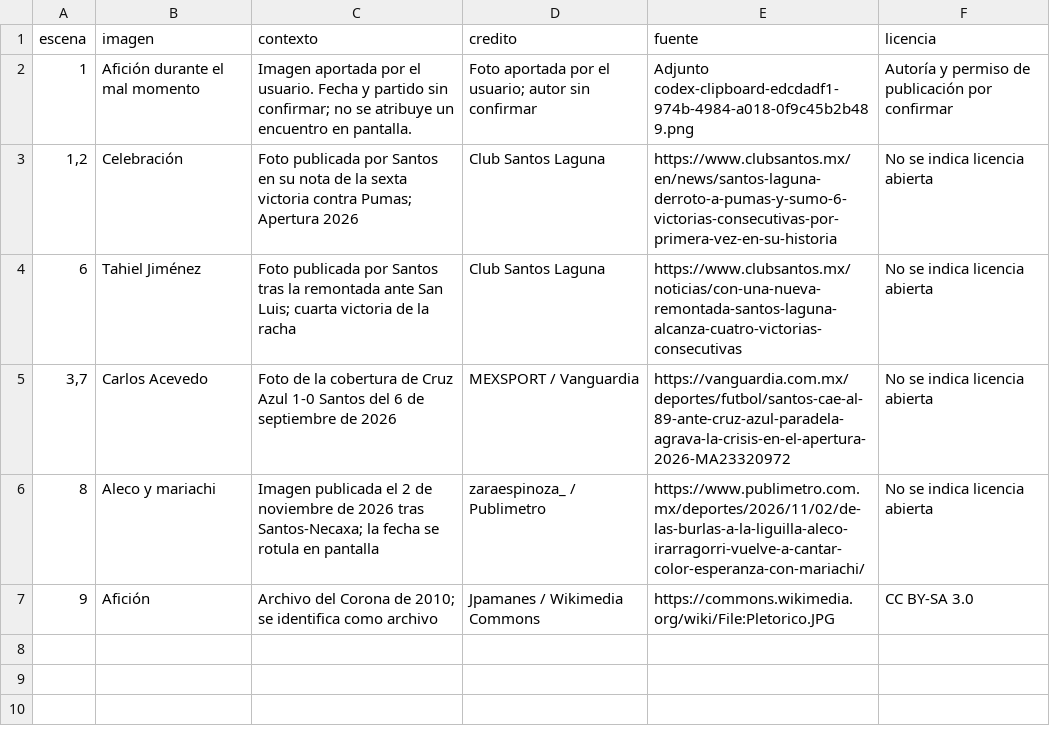
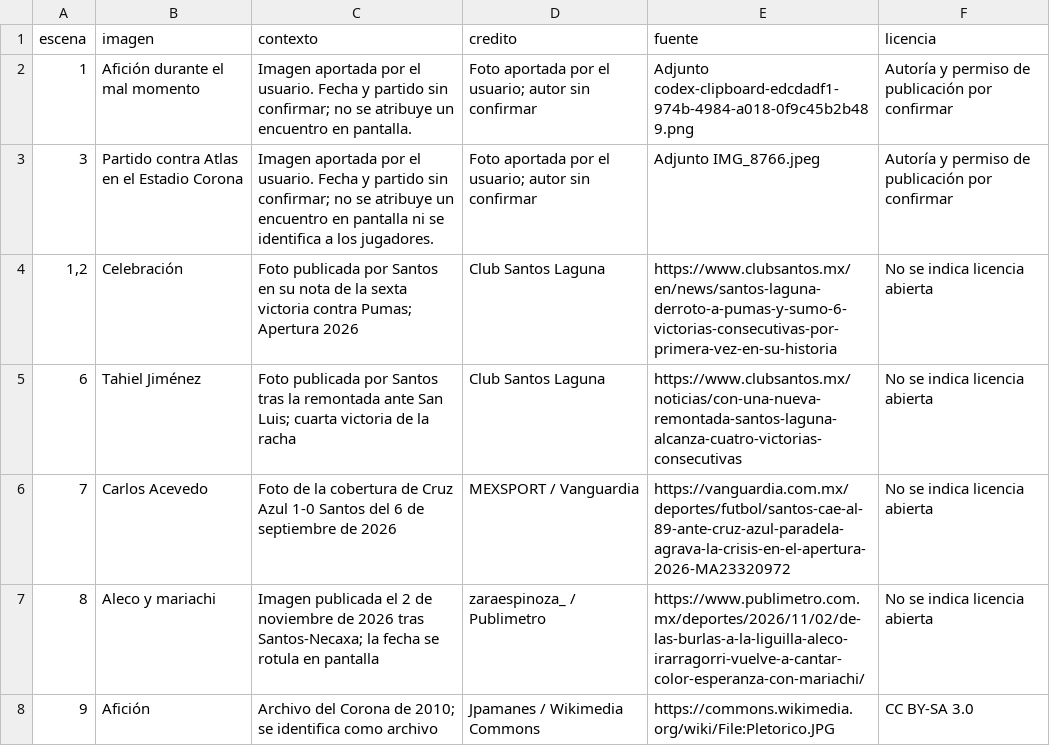
Before and after one commit to patatamanYT/no-entear, a CSV file: outputs/santos_cronica/fuentes_fotos.csv, drawn as a sheet.

```diff
--- a/outputs/santos_cronica/fuentes_fotos.csv
+++ b/outputs/santos_cronica/fuentes_fotos.csv
@@ -2,5 +2,6 @@
 1,Afición durante el mal momento,Imagen aportada por el usuario. Fecha y partido sin confirmar; no se atribuye un encuentro en pantalla.,Foto aportada por el usuario; autor sin confirmar,Adjunto codex-clipboard-edcdadf1-974b-4984-a018-0f9c45b2b489.png,Autoría y permiso de publicación por confirmar
+3,Partido contra Atlas en el Estadio Corona,Imagen aportada por el usuario. Fecha y partido sin confirmar; no se atribuye un encuentro en pantalla ni se identifica a los jugadores.,Foto aportada por el usuario; autor sin confirmar,Adjunto IMG_8766.jpeg,Autoría y permiso de publicación por confirmar
 "1,2",Celebración,Foto publicada por Santos en su nota de la sexta victoria contra Pumas; Apertura 2026,Club Santos Laguna,https://www.clubsantos.mx/en/news/santos-laguna-derroto-a-pumas-y-sumo-6-victorias-consecutivas-por-primera-vez-en-su-historia,No se indica licencia abierta
 6,Tahiel Jiménez,Foto publicada por Santos tras la remontada ante San Luis; cuarta victoria de la racha,Club Santos Laguna,https://www.clubsantos.mx/noticias/con-una-nueva-remontada-santos-laguna-alcanza-cuatro-victorias-consecutivas,No se indica licencia abierta
-"3,7",Carlos Acevedo,Foto de la cobertura de Cruz Azul 1-0 Santos del 6 de septiembre de 2026,MEXSPORT / Vanguardia,https://vanguardia.com.mx/deportes/futbol/santos-cae-al-89-ante-cruz-azul-paradela-agrava-la-crisis-en-el-apertura-2026-MA23320972,No se indica licencia abierta
+7,Carlos Acevedo,Foto de la cobertura de Cruz Azul 1-0 Santos del 6 de septiembre de 2026,MEXSPORT / Vanguardia,https://vanguardia.com.mx/deportes/futbol/santos-cae-al-89-ante-cruz-azul-paradela-agrava-la-crisis-en-el-apertura-2026-MA23320972,No se indica licencia abierta
 8,Aleco y mariachi,Imagen publicada el 2 de noviembre de 2026 tras Santos-Necaxa; la fecha se rotula en pantalla,zaraespinoza_ / Publimetro,https://www.publimetro.com.mx/deportes/2026/11/02/de-las-burlas-a-la-liguilla-aleco-irarragorri-vuelve-a-cantar-color-esperanza-con-mariachi/,No se indica licencia abierta
```
Also changed, not shown: 6 other files.
